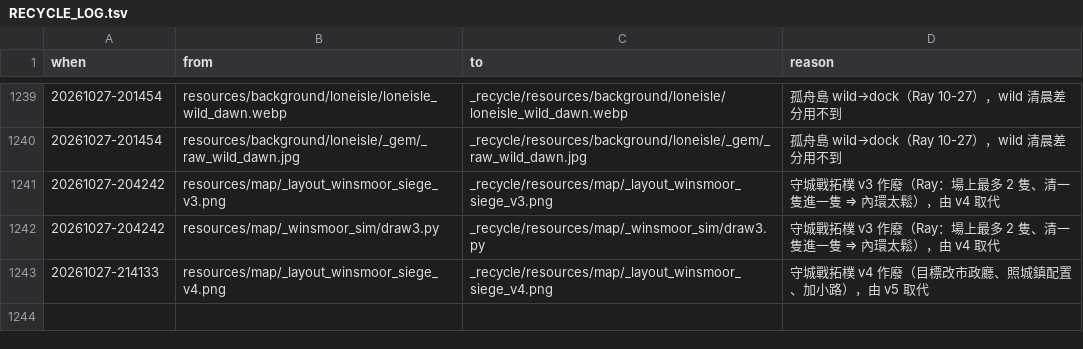
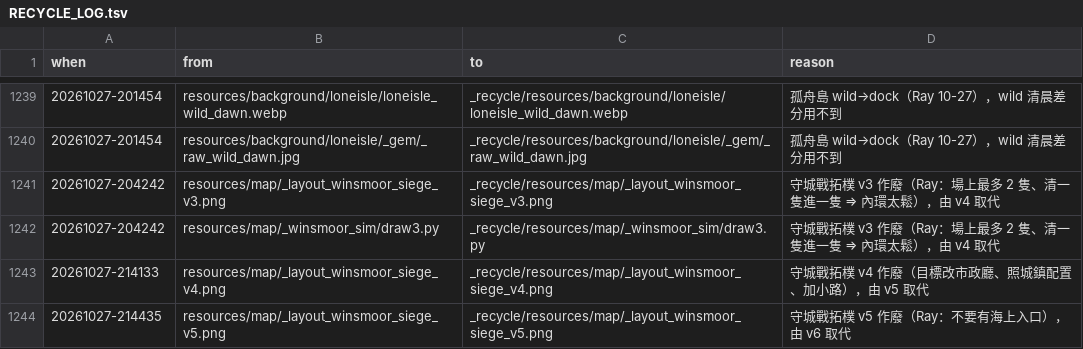
Before and after one commit to raykueco-debug/TIVOT, a TSV file: _recycle/RECYCLE_LOG.tsv, drawn as a sheet; only a part is shown, gaps mark what is left out; the diff names each change by its address in the sheet, - before the commit and + after, or states it on an @@ line.

```diff
--- a/_recycle/RECYCLE_LOG.tsv
+++ b/_recycle/RECYCLE_LOG.tsv
+row 1244: 20261027-214435 | resources/map/_layout_winsmoor_siege_v5.png | _recycle/resources/map/_layout_winsmoor_siege_v5.png | 守城戰拓樸 v5 作廢（Ray：不要有海上入口），由 v6 取代
```
Also changed, not shown: 5 other files.
